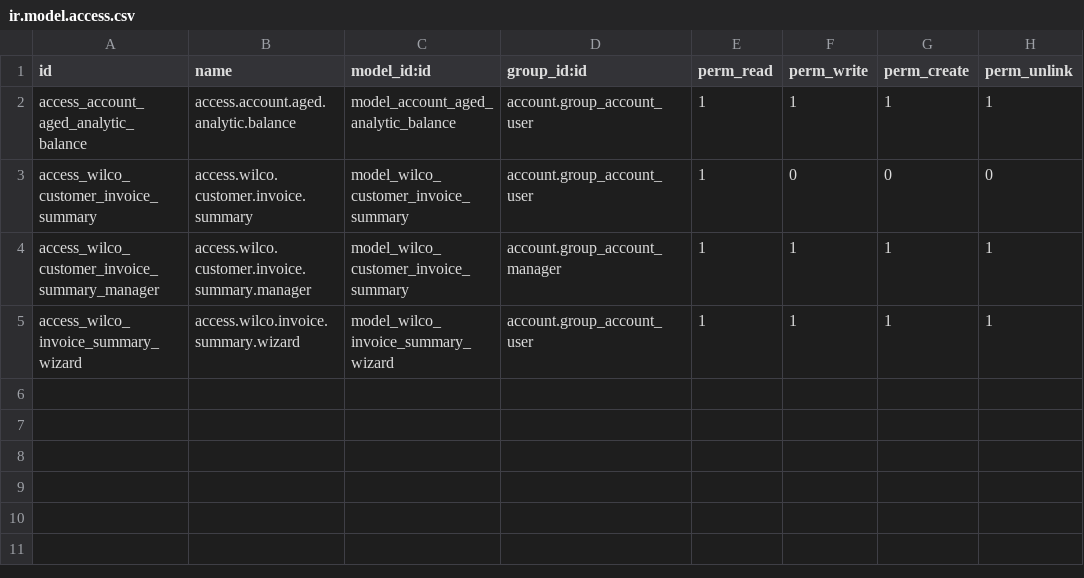
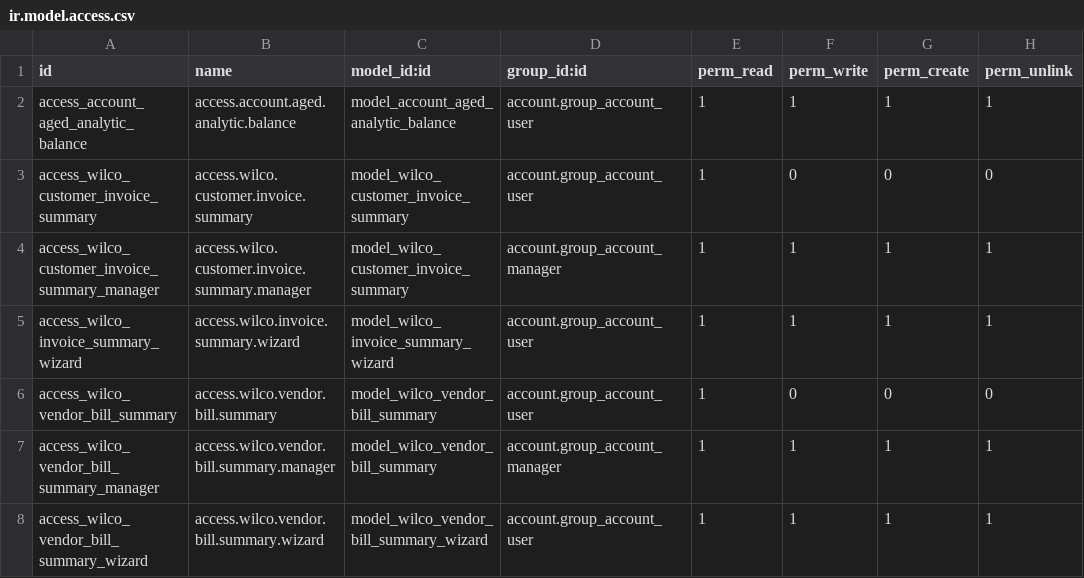
Before and after one commit to stanng0624/wilco-odoo16, a CSV file: custom_addons/wilco_project/security/ir.model.access.csv, drawn as a sheet; the diff names each change by its address in the sheet, - before the commit and + after, or states it on an @@ line.

Commit message:
[ADD] wilco_project: add vendor bill summary and wizard
This new feature provides comprehensive vendor bill reporting capabilities
that were missing from the standard Odoo accounting module. Users needed
a way to track vendor bill expenses by period, view settlement patterns,
and analyze prepayment activities for better financial management.

The vendor bill summary model aggregates bill data by year/month periods,
showing expenses, settlements, prepayments, and running balances. It includes
bill breakdown functionality to drill down to individual bills and their
payment histories.

The wizard allows flexible report generation with filtering by vendor,
date ranges, expense accounts, and projects, addressing the business need
for detailed vendor financial analysis and cash flow planning.

```diff
--- a/custom_addons/wilco_project/security/ir.model.access.csv
+++ b/custom_addons/wilco_project/security/ir.model.access.csv
+row 6: access_wilco_vendor_bill_summary | access.wilco.vendor.bill.summary | model_wilco_vendor_bill_summary | account.group_account_user | 1 | 0 | 0 | 0
+row 7: access_wilco_vendor_bill_summary_manager | access.wilco.vendor.bill.summary.manager | model_wilco_vendor_bill_summary | account.group_account_manager | 1 | 1 | 1 | 1
+row 8: access_wilco_vendor_bill_summary_wizard | access.wilco.vendor.bill.summary.wizard | model_wilco_vendor_bill_summary_wizard | account.group_account_user | 1 | 1 | 1 | 1
```
Also changed, not shown: 8 other files.
